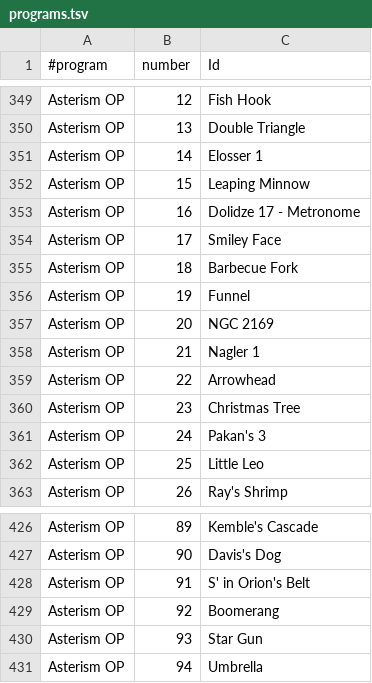
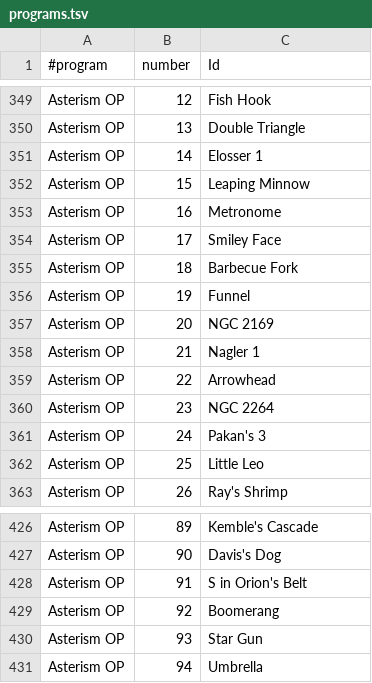
Before and after one commit to jonathanacross/astrodb, a TSV file: data/programs.tsv, drawn as a sheet; only a part is shown, gaps mark what is left out.

```diff
--- a/data/programs.tsv
+++ b/data/programs.tsv
@@ -352,3 +352,3 @@ Asterism OP	14	Elosser 1
 Asterism OP	15	Leaping Minnow
-Asterism OP	16	Dolidze 17 - Metronome
+Asterism OP	16	Metronome
 Asterism OP	17	Smiley Face
@@ -359,3 +359,3 @@ Asterism OP	21	Nagler 1
 Asterism OP	22	Arrowhead
-Asterism OP	23	Christmas Tree
+Asterism OP	23	NGC 2264
 Asterism OP	24	Pakan's 3
@@ -427,3 +427,3 @@ Asterism OP	89	Kemble's Cascade
 Asterism OP	90	Davis's Dog
-Asterism OP	91	S' in Orion's Belt
+Asterism OP	91	S in Orion's Belt
 Asterism OP	92	Boomerang
```
Also changed, not shown: data/objects.tsv, data/observations.tsv.
